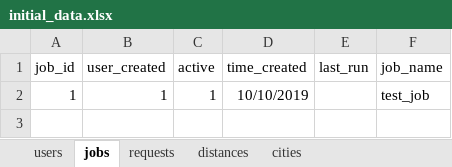
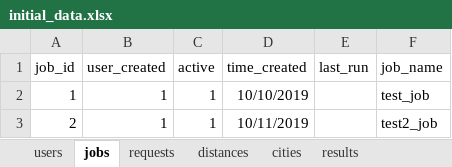
Before and after one commit to kmatusz/flixbus_project, an Excel workbook: db/initial_data/initial_data.xlsx, sheet jobs, drawn as a sheet; values as stored, in another font and other column widths than the file's, no borders; the diff names each change by its address in the sheet, - before the commit and + after, or states it on an @@ line.

```diff
--- a/db/initial_data/initial_data.xlsx (sheet jobs)
+++ b/db/initial_data/initial_data.xlsx (sheet jobs)
+sheet tab: results
+row 3: 2 | 1 | 1 | 10/11/2019 |  | test2_job
```
Also changed, not shown: sheet requests, other sheet tabs, 18 other files.
